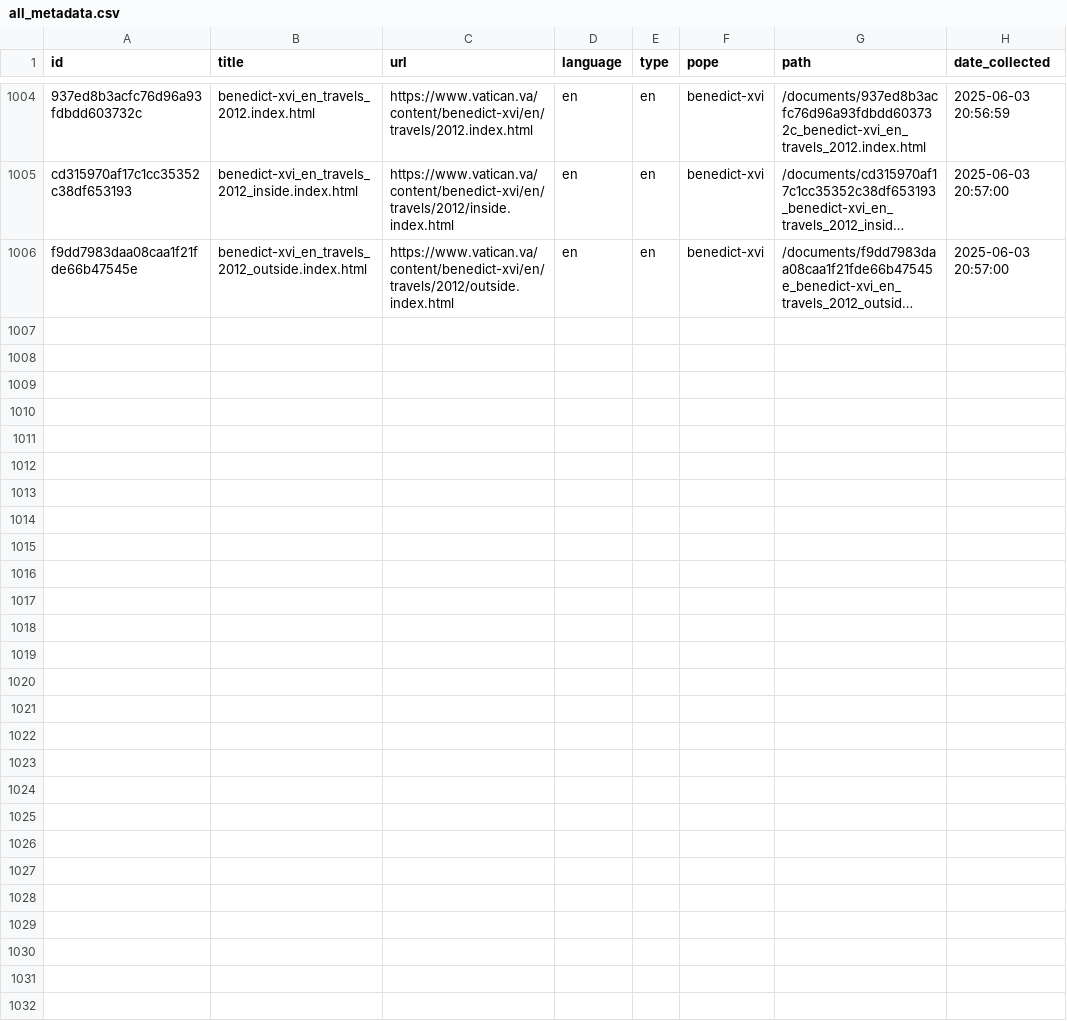
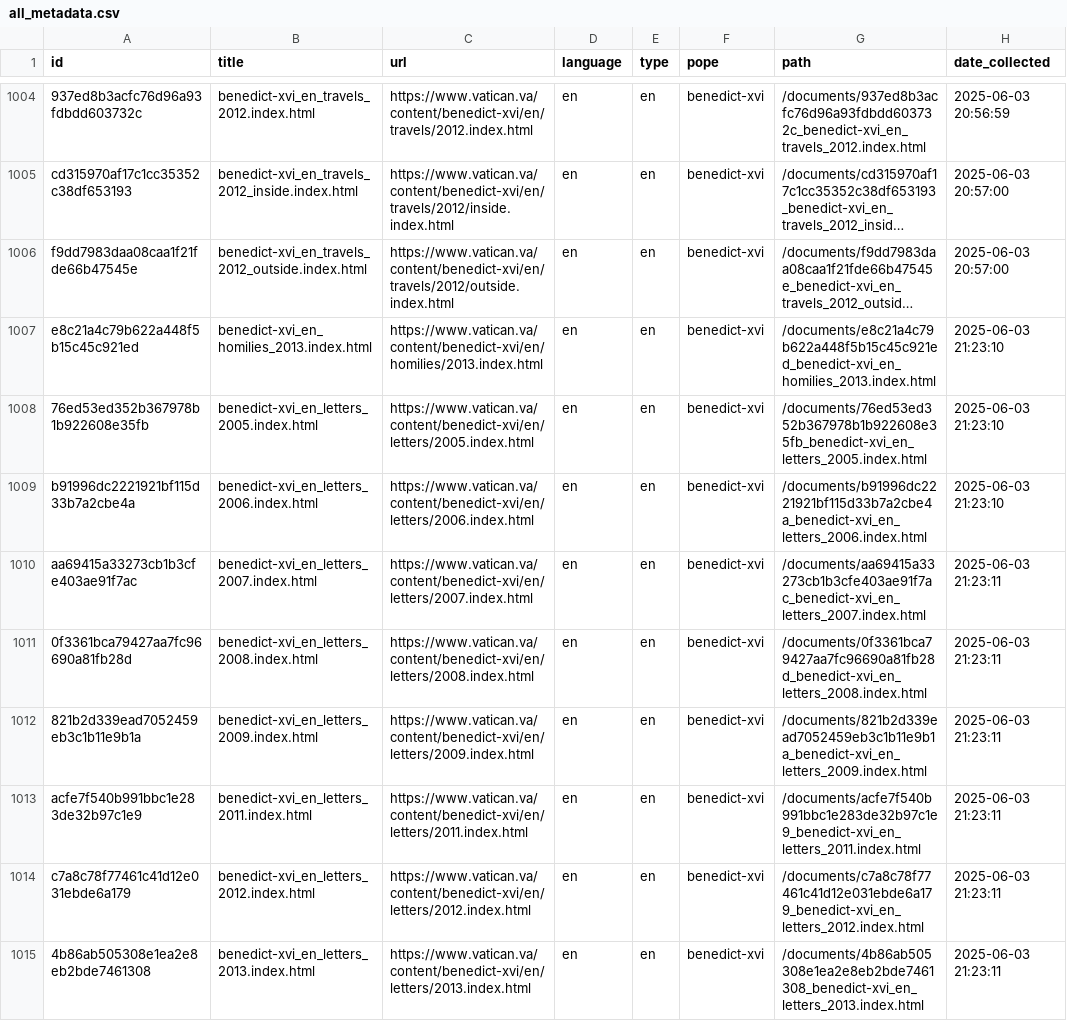
Before and after one commit to henriqueffjr/chatbot-catolico-docs, a CSV file: metadata/all_metadata.csv, drawn as a sheet; only a part is shown, gaps mark what is left out; long unchanged cells end in …; the diff names each change by its address in the sheet, - before the commit and + after, or states it on an @@ line.

```diff
--- a/metadata/all_metadata.csv
+++ b/metadata/all_metadata.csv
+row 1007: e8c21a4c79b622a448f5b15c45c921ed | benedict-xvi_en_homilies_2013.index.html | https://www.vatican.va/content/benedict-xvi/en/homilies/2013.index.html | en | en | benedict-xvi | /documents/e8c21a4c79b622a448f5b15c45c921ed_benedict-xvi_en_homilies_2013.index.html | 2025-06-03 21:23:10
+row 1008: 76ed53ed352b367978b1b922608e35fb | benedict-xvi_en_letters_2005.index.html | https://www.vatican.va/content/benedict-xvi/en/letters/2005.index.html | en | en | benedict-xvi | /documents/76ed53ed352b367978b1b922608e35fb_benedict-xvi_en_letters_2005.index.html | 2025-06-03 21:23:10
+row 1009: b91996dc2221921bf115d33b7a2cbe4a | benedict-xvi_en_letters_2006.index.html | https://www.vatican.va/content/benedict-xvi/en/letters/2006.index.html | en | en | benedict-xvi | /documents/b91996dc2221921bf115d33b7a2cbe4a_benedict-xvi_en_letters_2006.index.html | 2025-06-03 21:23:10
+row 1010: aa69415a33273cb1b3cfe403ae91f7ac | benedict-xvi_en_letters_2007.index.html | https://www.vatican.va/content/benedict-xvi/en/letters/2007.index.html | en | en | benedict-xvi | /documents/aa69415a33273cb1b3cfe403ae91f7ac_benedict-xvi_en_letters_2007.index.html | 2025-06-03 21:23:11
+row 1011: 0f3361bca79427aa7fc96690a81fb28d | benedict-xvi_en_letters_2008.index.html | https://www.vatican.va/content/benedict-xvi/en/letters/2008.index.html | en | en | benedict-xvi | /documents/0f3361bca79427aa7fc96690a81fb28d_benedict-xvi_en_letters_2008.index.html | 2025-06-03 21:23:11
+row 1012: 821b2d339ead7052459eb3c1b11e9b1a | benedict-xvi_en_letters_2009.index.html | https://www.vatican.va/content/benedict-xvi/en/letters/2009.index.html | en | en | benedict-xvi | /documents/821b2d339ead7052459eb3c1b11e9b1a_benedict-xvi_en_letters_2009.index.html | 2025-06-03 21:23:11
+row 1013: acfe7f540b991bbc1e283de32b97c1e9 | benedict-xvi_en_letters_2011.index.html | https://www.vatican.va/content/benedict-xvi/en/letters/2011.index.html | en | en | benedict-xvi | /documents/acfe7f540b991bbc1e283de32b97c1e9_benedict-xvi_en_letters_2011.index.html | 2025-06-03 21:23:11
+row 1014: c7a8c78f77461c41d12e031ebde6a179 | benedict-xvi_en_letters_2012.index.html | https://www.vatican.va/content/benedict-xvi/en/letters/2012.index.html | en | en | benedict-xvi | /documents/c7a8c78f77461c41d12e031ebde6a179_benedict-xvi_en_letters_2012.index.html | 2025-06-03 21:23:11
+row 1015: 4b86ab505308e1ea2e8eb2bde7461308 | benedict-xvi_en_letters_2013.index.html | https://www.vatican.va/content/benedict-xvi/en/letters/2013.index.html | en | en | benedict-xvi | /documents/4b86ab505308e1ea2e8eb2bde7461308_benedict-xvi_en_letters_2013.index.html | 2025-06-03 21:23:11
```
Also changed, not shown: 18 other files.
